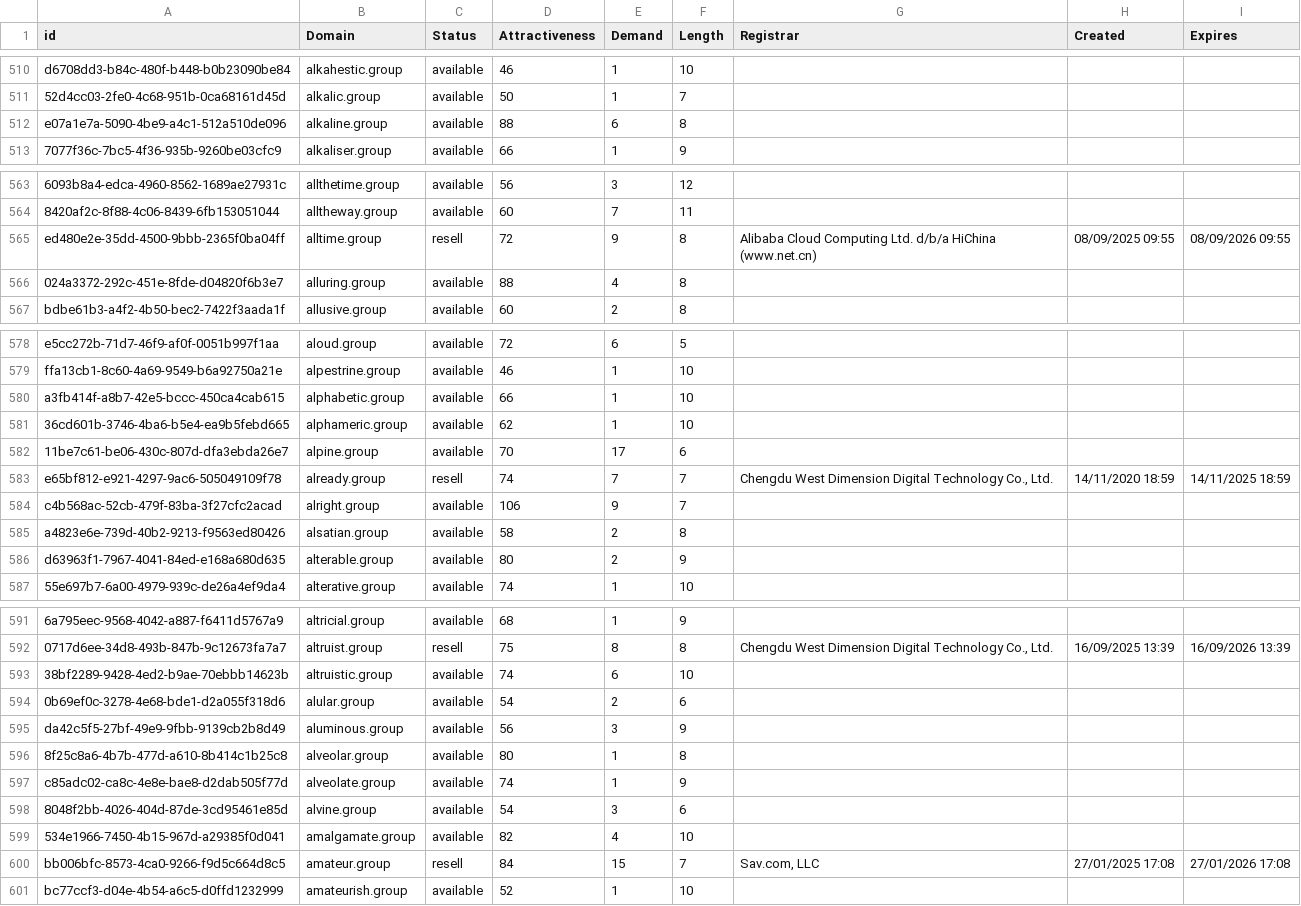
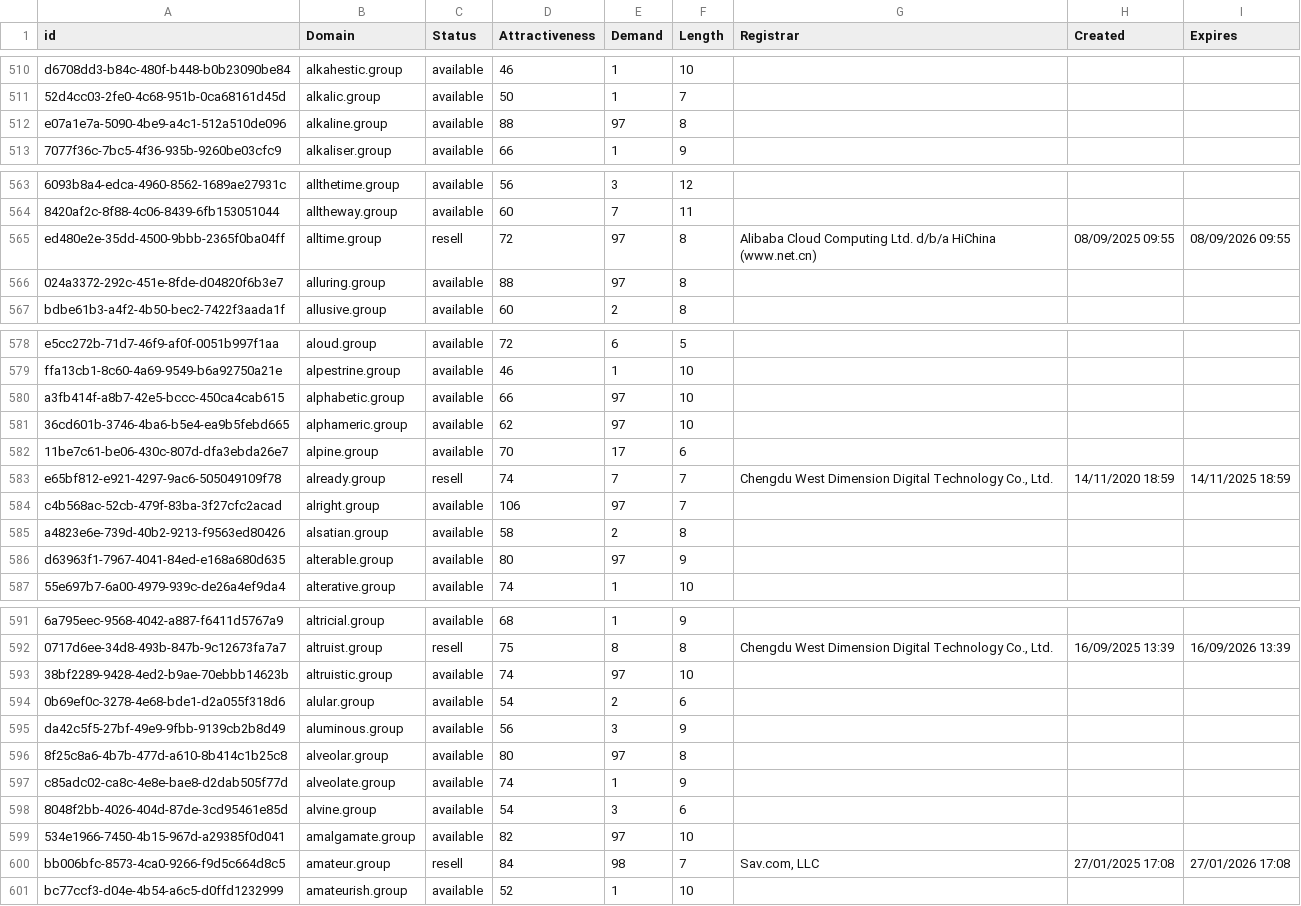
Before and after one commit to UniqueDomains/group-oneword-domains, a CSV file: group.csv, drawn as a sheet; only a part is shown, gaps mark what is left out; the diff covers the shown part only; the diff names each change by its address in the sheet, - before the commit and + after, or states it on an @@ line.

Commit message:
Domains update

```diff
--- a/group.csv
+++ b/group.csv
-E512 (Demand): 6
+E512 (Demand): 97
-E565 (Demand): 9
+E565 (Demand): 97
-E566 (Demand): 4
+E566 (Demand): 97
-E580:E581 (Demand): 1
+E580:E581 (Demand): 97
-E584 (Demand): 9
+E584 (Demand): 97
-E586 (Demand): 2
+E586 (Demand): 97
-E593 (Demand): 6
+E593 (Demand): 97
-E596 (Demand): 1
+E596 (Demand): 97
-E599 (Demand): 4
+E599 (Demand): 97
-E600 (Demand): 15
+E600 (Demand): 98
```
Also changed, not shown: 31 edited cells elsewhere in this file, 1 other file.
